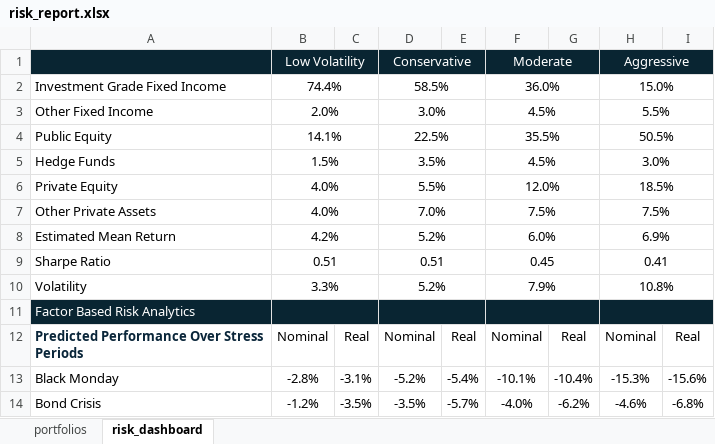
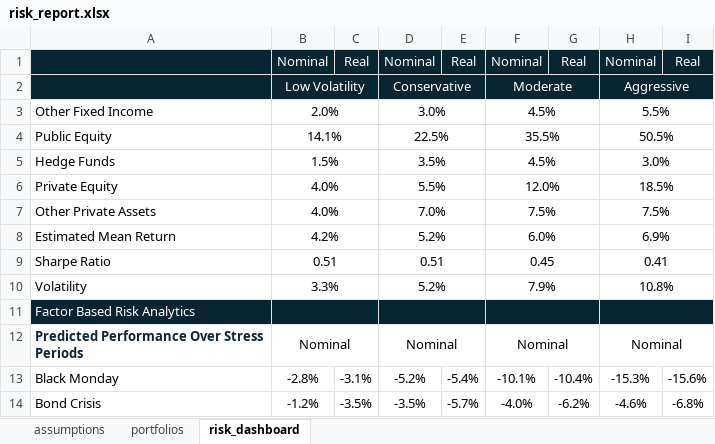
Before and after one commit to fabarker/epsilon-phi, an Excel workbook: epsilon-phi-core/src/python/epsilonPhi/core/reporting/risk_report.xlsx, sheet risk_dashboard, drawn as a sheet; only a part is shown; values as stored, in another font and other column widths than the file's, no borders; conditional formats not drawn; removed rows and columns are numbered as before the commit, all else as after; the diff names each change by its address in the sheet, - before the commit and + after, or states it on an @@ line.

Commit message:
Reporting function for formatting assumptions, Adjust beta assumption in private assets

```diff
--- a/epsilon-phi-core/src/python/epsilonPhi/core/reporting/risk_report.xlsx (sheet risk_dashboard)
+++ b/epsilon-phi-core/src/python/epsilonPhi/core/reporting/risk_report.xlsx (sheet risk_dashboard)
+sheet tab: assumptions
+row 1:  | Nominal | Real | Nominal | Real | Nominal | Real | Nominal | Real
-row 2: Investment Grade Fixed Income | 74.4% |  | 58.5% |  | 36.0% |  | 15.0%
+B12:C12 merged
-C12: Real
+C12: (empty)
+D12:E12 merged
-E12: Real
+E12: (empty)
+F12:G12 merged
-G12: Real
+G12: (empty)
+H12:I12 merged
-I12: Real
+I12: (empty)
```
Also changed, not shown: epsilon-phi-core/src/python/epsilonPhi/core/reporting/formatted_excel.xlsx, 15 other files.
